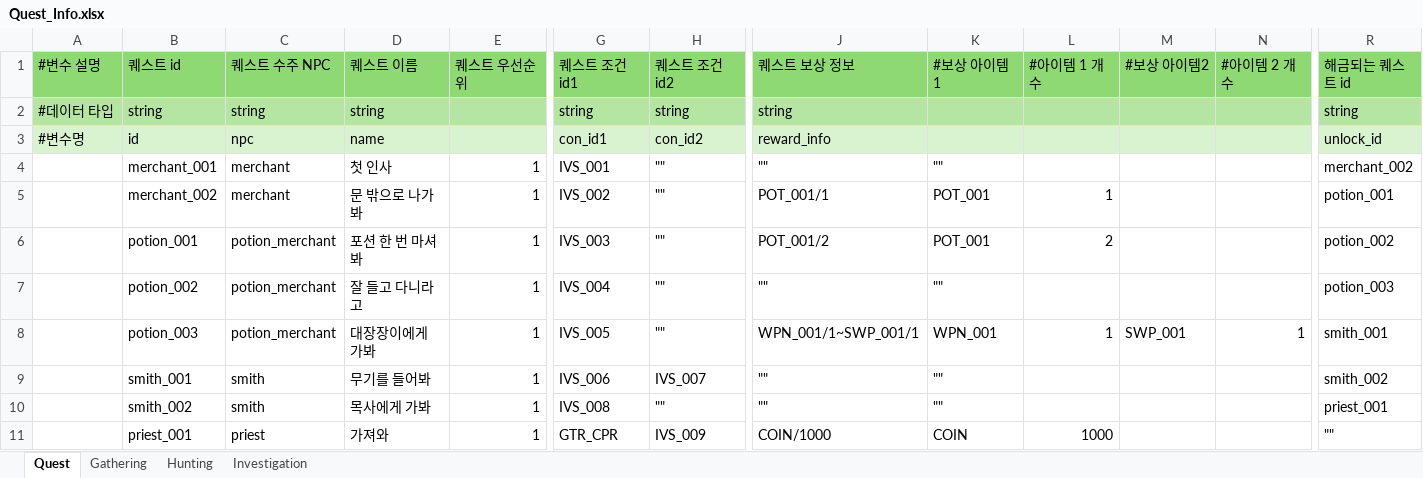
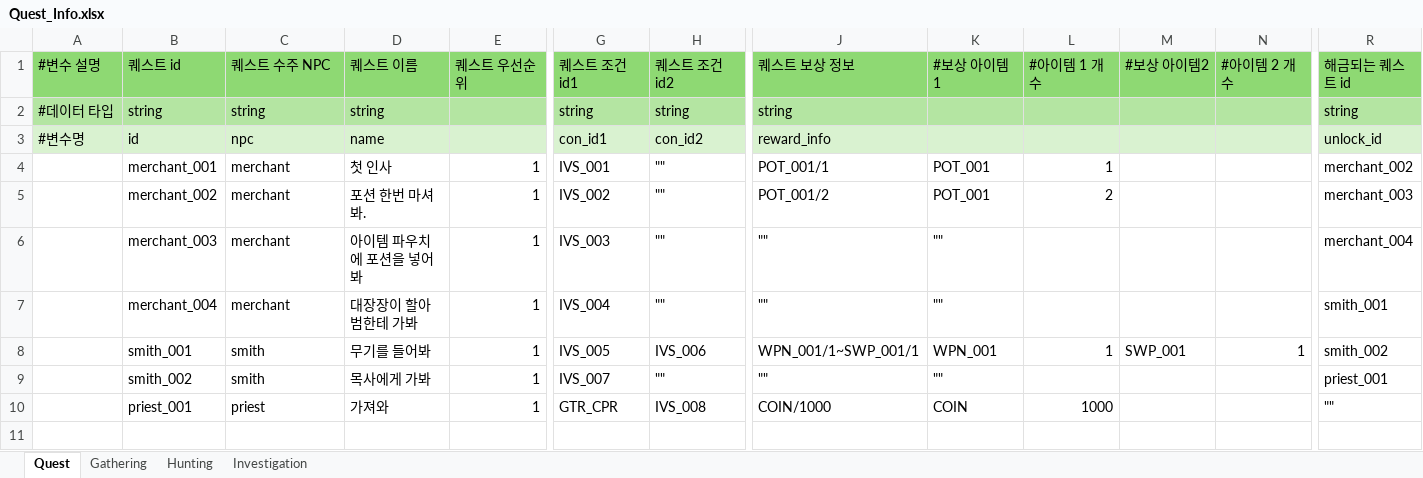
Before and after one commit to villainouskirby/DungeonRPG, an Excel workbook: Assets/JJData/Xlsx/Quest_Info.xlsx, sheet Quest, drawn as a sheet; only a part is shown, gaps mark what is left out; values as stored, in another font and other column widths than the file's, no borders; removed rows and columns are numbered as before the commit, all else as after; rows hold the shown columns only; the diff names each change by its address in the sheet, - before the commit and + after, or states it on an @@ line.

```diff
--- a/Assets/JJData/Xlsx/Quest_Info.xlsx (sheet Quest)
+++ b/Assets/JJData/Xlsx/Quest_Info.xlsx (sheet Quest)
-J4 (퀘스트 보상 정보): ""
+J4 (퀘스트 보상 정보): POT_001/1
-K4 (#보상 아이템 1): ""
+K4 (#보상 아이템 1): POT_001
-L4 (#아이템 1 개수): (empty)
+L4 (#아이템 1 개수): 1
-D5 (퀘스트 이름): 문 밖으로 나가봐
+D5 (퀘스트 이름): 포션 한번 마셔봐.
-J5 (퀘스트 보상 정보): POT_001/1
+J5 (퀘스트 보상 정보): POT_001/2
-L5 (#아이템 1 개수): 1
+L5 (#아이템 1 개수): 2
-R5 (해금되는 퀘스트 id): potion_001
+R5 (해금되는 퀘스트 id): merchant_003
-B6 (퀘스트 id): potion_001
+B6 (퀘스트 id): merchant_003
-C6:C7 (퀘스트 수주 NPC): potion_merchant
+C6:C7 (퀘스트 수주 NPC): merchant
-D6 (퀘스트 이름): 포션 한 번 마셔봐
+D6 (퀘스트 이름): 아이템 파우치에 포션을 넣어봐
-J6 (퀘스트 보상 정보): POT_001/2
+J6 (퀘스트 보상 정보): ""
-K6 (#보상 아이템 1): POT_001
+K6 (#보상 아이템 1): ""
-L6 (#아이템 1 개수): 2
+L6 (#아이템 1 개수): (empty)
-R6 (해금되는 퀘스트 id): potion_002
+R6 (해금되는 퀘스트 id): merchant_004
-B7 (퀘스트 id): potion_002
+B7 (퀘스트 id): merchant_004
-D7 (퀘스트 이름): 잘 들고 다니라고
+D7 (퀘스트 이름): 대장장이 할아범한테 가봐
-R7 (해금되는 퀘스트 id): potion_003
+R7 (해금되는 퀘스트 id): smith_001
-row 8:  | potion_003 | potion_merchant | 대장장이에게 가봐 | 1 | IVS_005 | "" | WPN_001/1~SWP_001/1 | WPN_001 | 1 | SWP_001 | 1 | smith_001
-G8 (퀘스트 조건 id1): IVS_006
+G8 (퀘스트 조건 id1): IVS_005
-H8 (퀘스트 조건 id2): IVS_007
+H8 (퀘스트 조건 id2): IVS_006
-J8 (퀘스트 보상 정보): ""
+J8 (퀘스트 보상 정보): WPN_001/1~SWP_001/1
-K8 (#보상 아이템 1): ""
+K8 (#보상 아이템 1): WPN_001
-L8 (#아이템 1 개수): (empty)
+L8 (#아이템 1 개수): 1
-M8 (#보상 아이템2): (empty)
+M8 (#보상 아이템2): SWP_001
-N8 (#아이템 2 개수): (empty)
+N8 (#아이템 2 개수): 1
-G9 (퀘스트 조건 id1): IVS_008
+G9 (퀘스트 조건 id1): IVS_007
-H10 (퀘스트 조건 id2): IVS_009
+H10 (퀘스트 조건 id2): IVS_008
```
Also changed, not shown: sheet Investigation, formulas that keep their value, 7 other files.
